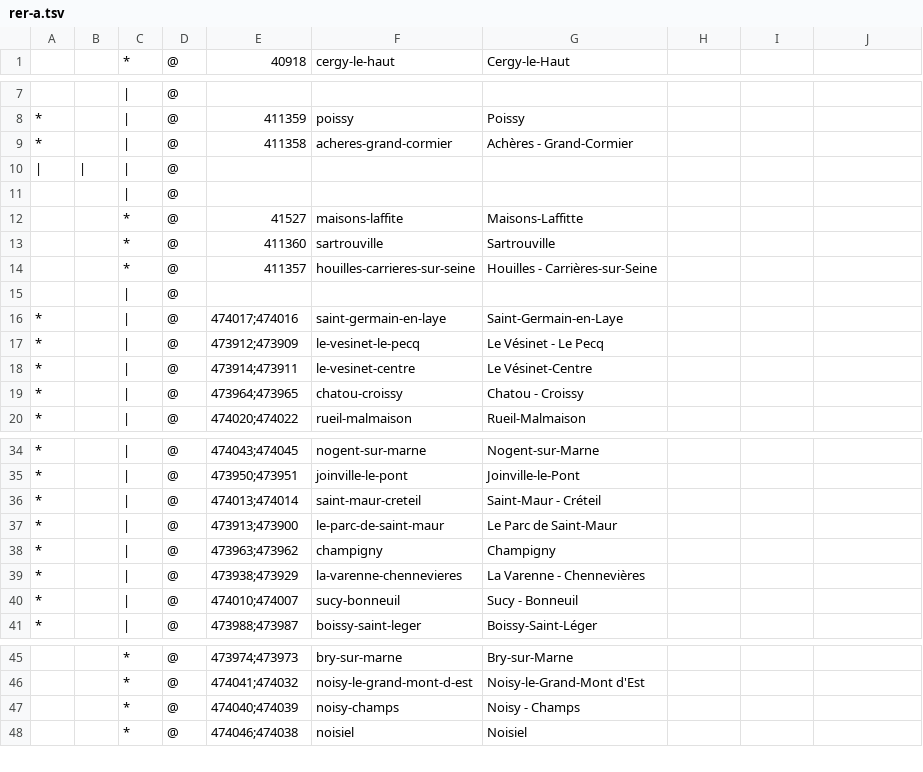
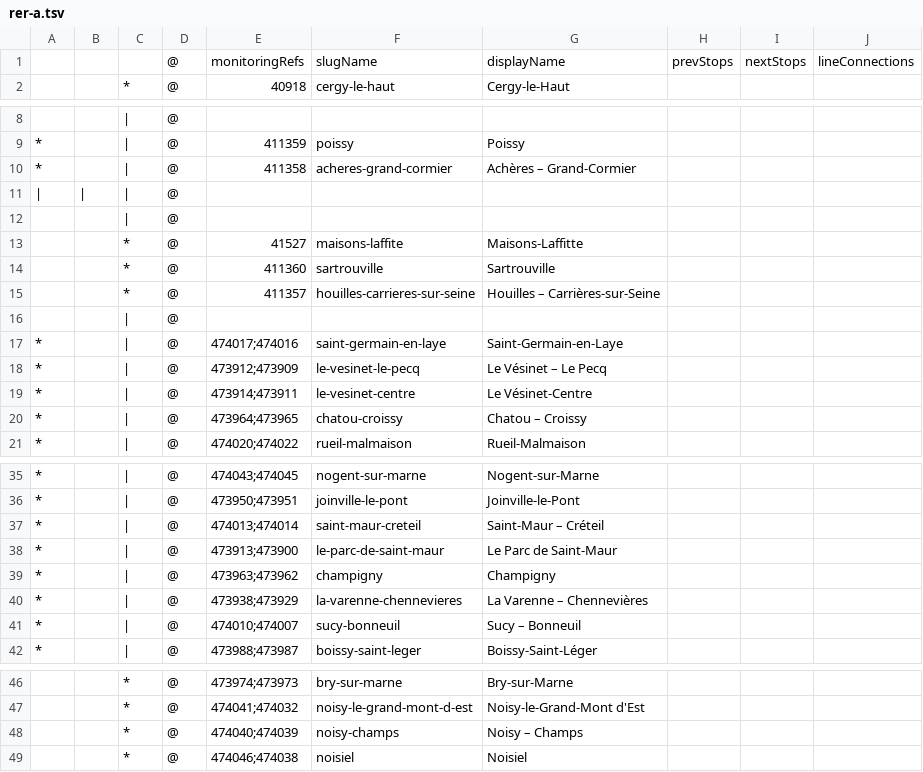
Before and after one commit to ludchieng/alednavigo, a TSV file: public/schemas/rer-a.tsv, drawn as a sheet; only a part is shown, gaps mark what is left out; the diff covers the shown part only.

```diff
--- a/public/schemas/rer-a.tsv
+++ b/public/schemas/rer-a.tsv
@@ -1 +1,2 @@
+  	  	  	@ 	monitoringRefs	slugName                     	displayName                    	prevStops	nextStops	lineConnections
   	  	* 	@ 	40918         	cergy-le-haut                	Cergy-le-Haut
@@ -8,3 +9,3 @@
 * 	  	| 	@ 	411359        	poissy                       	Poissy
-* 	  	| 	@ 	411358        	acheres-grand-cormier        	Achères - Grand-Cormier
+* 	  	| 	@ 	411358        	acheres-grand-cormier        	Achères – Grand-Cormier
 | 	| 	| 	@ 	              	                             	
@@ -13,8 +14,8 @@
   	  	* 	@ 	411360        	sartrouville                 	Sartrouville
-  	  	* 	@ 	411357        	houilles-carrieres-sur-seine 	Houilles - Carrières-sur-Seine
+  	  	* 	@ 	411357        	houilles-carrieres-sur-seine 	Houilles – Carrières-sur-Seine
   	  	| 	@ 	              	                             	
 * 	  	| 	@ 	474017;474016 	saint-germain-en-laye        	Saint-Germain-en-Laye
-* 	  	| 	@ 	473912;473909 	le-vesinet-le-pecq           	Le Vésinet - Le Pecq
+* 	  	| 	@ 	473912;473909 	le-vesinet-le-pecq           	Le Vésinet – Le Pecq
 * 	  	| 	@ 	473914;473911 	le-vesinet-centre            	Le Vésinet-Centre
-* 	  	| 	@ 	473964;473965 	chatou-croissy               	Chatou - Croissy
+* 	  	| 	@ 	473964;473965 	chatou-croissy               	Chatou – Croissy
 * 	  	| 	@ 	474020;474022 	rueil-malmaison              	Rueil-Malmaison
@@ -35,7 +36,7 @@
 * 	  	| 	@ 	473950;473951 	joinville-le-pont            	Joinville-le-Pont
-* 	  	| 	@ 	474013;474014 	saint-maur-creteil           	Saint-Maur - Créteil
+* 	  	| 	@ 	474013;474014 	saint-maur-creteil           	Saint-Maur – Créteil
 * 	  	| 	@ 	473913;473900 	le-parc-de-saint-maur        	Le Parc de Saint-Maur
 * 	  	| 	@ 	473963;473962 	champigny                    	Champigny
-* 	  	| 	@ 	473938;473929 	la-varenne-chennevieres      	La Varenne - Chennevières
-* 	  	| 	@ 	474010;474007 	sucy-bonneuil                	Sucy - Bonneuil
+* 	  	| 	@ 	473938;473929 	la-varenne-chennevieres      	La Varenne – Chennevières
+* 	  	| 	@ 	474010;474007 	sucy-bonneuil                	Sucy – Bonneuil
 * 	  	| 	@ 	473988;473987 	boissy-saint-leger           	Boissy-Saint-Léger
@@ -46,3 +47,3 @@
   	  	* 	@ 	474041;474032 	noisy-le-grand-mont-d-est    	Noisy-le-Grand-Mont d'Est
-  	  	* 	@ 	474040;474039 	noisy-champs                 	Noisy - Champs
+  	  	* 	@ 	474040;474039 	noisy-champs                 	Noisy – Champs
   	  	* 	@ 	474046;474038 	noisiel                      	Noisiel
```
Also changed, not shown: 3 edited cells elsewhere in this file, public/schemas/rer-d.tsv, 5 other files.
